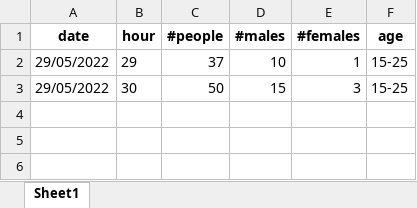
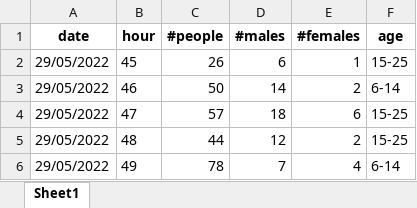
Before and after one commit to kirillsaidov/viy, an Excel workbook: python/VIY/data_summary.xlsx, sheet Sheet1, drawn as a sheet; values as stored, in another font and other column widths than the file's, no borders; removed rows and columns are numbered as before the commit, all else as after; the diff names each change by its address in the sheet, - before the commit and + after, or states it on an @@ line.

```diff
--- a/python/VIY/data_summary.xlsx (sheet Sheet1)
+++ b/python/VIY/data_summary.xlsx (sheet Sheet1)
-B2 (hour): 29
+B2 (hour): 45
-C2 (#people): 37
+C2 (#people): 26
-D2 (#males): 10
+D2 (#males): 6
-row 3: 29/05/2022 | 30 | 50 | 15 | 3 | 15-25
+row 3: 29/05/2022 | 46 | 50 | 14 | 2 | 6-14
+row 4: 29/05/2022 | 47 | 57 | 18 | 6 | 15-25
+row 5: 29/05/2022 | 48 | 44 | 12 | 2 | 15-25
+row 6: 29/05/2022 | 49 | 78 | 7 | 4 | 6-14
```
Also changed, not shown: 3 other files.
